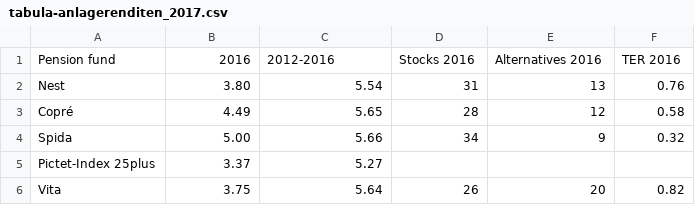
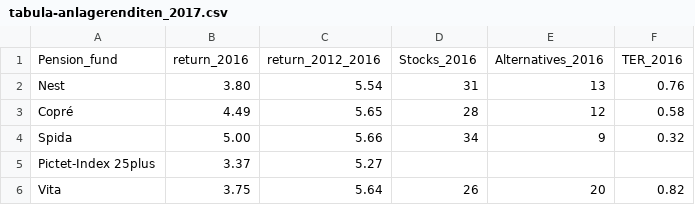
Before and after one commit to wonderfulexperience/data-studio-projects, a CSV file: code/Project_2/pension funds data and pitch/pensionskassenvergleich/tabula-anlagerenditen_2017.csv, drawn as a sheet; only a part is shown; removed rows and columns are numbered as before the commit, all else as after; the diff names each change by its address in the sheet, - before the commit and + after, or states it on an @@ line.

```diff
--- a/code/Project_2/pension funds data and pitch/pensionskassenvergleich/tabula-anlagerenditen_2017.csv
+++ b/code/Project_2/pension funds data and pitch/pensionskassenvergleich/tabula-anlagerenditen_2017.csv
-row 1: Pension fund | 2016 | 2012-2016 | Stocks 2016 | Alternatives 2016 | TER 2016
+row 1: Pension_fund | return_2016 | return_2012_2016 | Stocks_2016 | Alternatives_2016 | TER_2016
```
Also changed, not shown: code/Project_2/pension funds data and pitch/pensionskassenvergleich/tabula-anlagerenditen_2014.csv, 25 other files.
